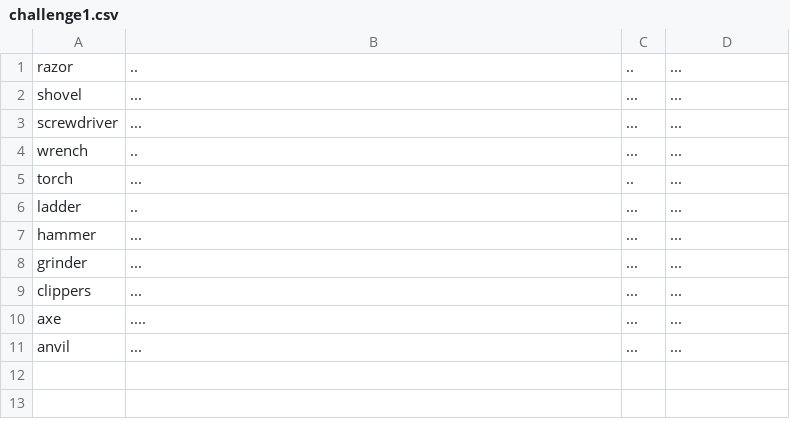
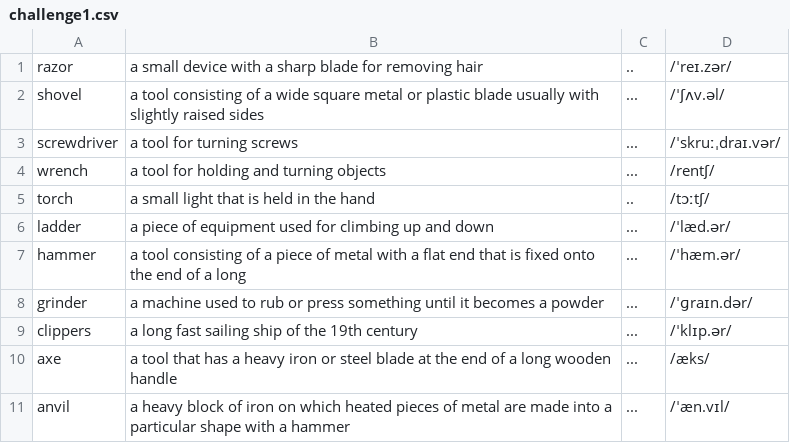
Before and after one commit to Open-pi/spellingwizard, a CSV file: assets/categories/Tools_words/challenge1.csv, drawn as a sheet.

Commit message:
Fix and Adjust all words

```diff
--- a/assets/categories/Tools_words/challenge1.csv
+++ b/assets/categories/Tools_words/challenge1.csv
@@ -1,11 +1,11 @@
-razor,..,..,...
-shovel,...,...,...
-screwdriver,...,...,...
-wrench,..,...,...
-torch,...,..,...
-ladder,..,...,...
-hammer,...,...,...
-grinder,...,...,...
-clippers,...,...,...
-axe,....,...,...
-anvil,...,...,...
+razor,a small device with a sharp blade for removing hair,..,/ˈreɪ.zər/
+shovel,a tool consisting of a wide square metal or plastic blade usually with slightly raised sides,...,/ˈʃʌv.əl/
+screwdriver,a tool for turning screws,...,/ˈskruːˌdraɪ.vər/
+wrench,a tool for holding and turning objects,...,/rentʃ/
+torch,a small light that is held in the hand ,..,/tɔːtʃ/
+ladder,a piece of equipment used for climbing up and down,...,/ˈlæd.ər/
+hammer,a tool consisting of a piece of metal with a flat end that is fixed onto the end of a long,...,/ˈhæm.ər/
+grinder,a machine used to rub or press something until it becomes a powder,...,/ˈɡraɪn.dər/
+clippers,a long fast sailing ship of the 19th century,...,/ˈklɪp.ər/
+axe,a tool that has a heavy iron or steel blade at the end of a long wooden handle,...,/æks/
+anvil,a heavy block of iron on which heated pieces of metal are made into a particular shape with a hammer,...,/ˈæn.vɪl/
```
Also changed, not shown: assets/categories/Abstract_words/challenge0.csv, assets/categories/Animals_words/challenge0.csv, 20 other files.
